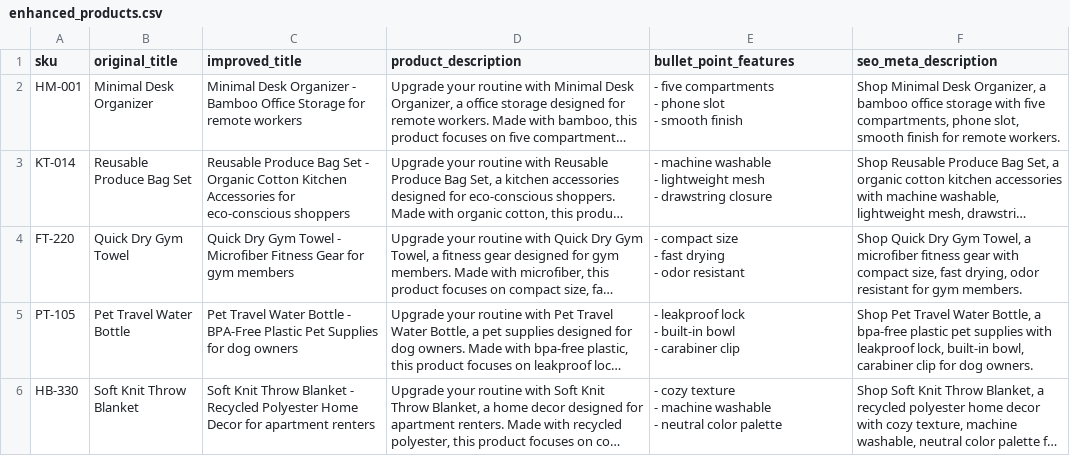
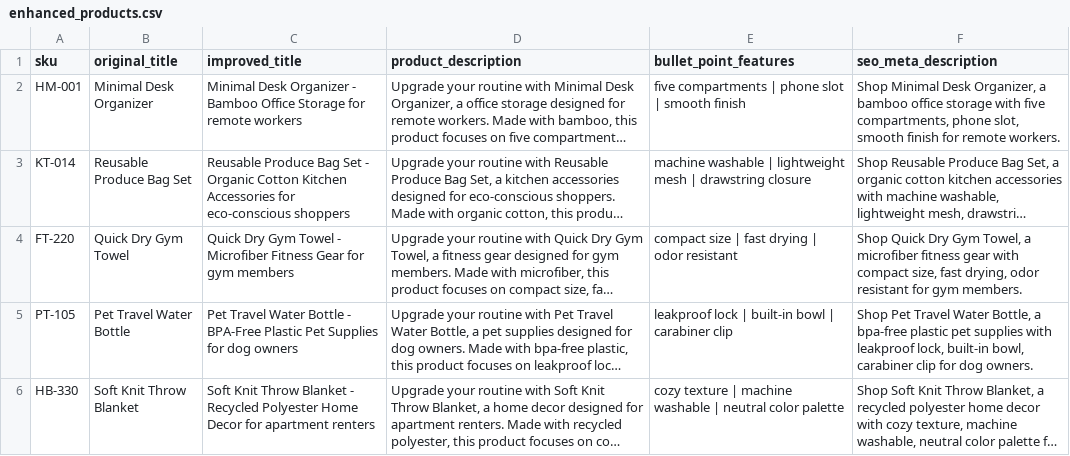
Before and after one commit to Dreamt-Deer-Waking-Fish/ai-shopify-product-description-generator, a CSV file: output/enhanced_products.csv, drawn as a sheet; long unchanged cells end in …; ↵ is a line break in a cell; the diff names each change by its address in the sheet, - before the commit and + after, or states it on an @@ line.

Commit message:
Refresh Excel-safe Shopify output

```diff
--- a/output/enhanced_products.csv
+++ b/output/enhanced_products.csv
-E2 (bullet_point_features): - five compartments ↵ - phone slot ↵ - smooth finish
+E2 (bullet_point_features): five compartments | phone slot | smooth finish
-E3 (bullet_point_features): - machine washable ↵ - lightweight mesh ↵ - drawstring closure
+E3 (bullet_point_features): machine washable | lightweight mesh | drawstring closure
-E4 (bullet_point_features): - compact size ↵ - fast drying ↵ - odor resistant
+E4 (bullet_point_features): compact size | fast drying | odor resistant
-E5 (bullet_point_features): - leakproof lock ↵ - built-in bowl ↵ - carabiner clip
+E5 (bullet_point_features): leakproof lock | built-in bowl | carabiner clip
-E6 (bullet_point_features): - cozy texture ↵ - machine washable ↵ - neutral color…
+E6 (bullet_point_features): cozy texture | machine washable | neutral color…
```
